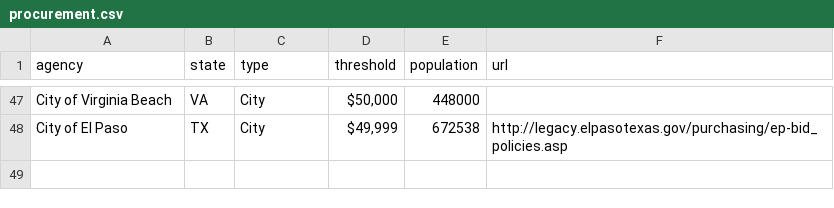
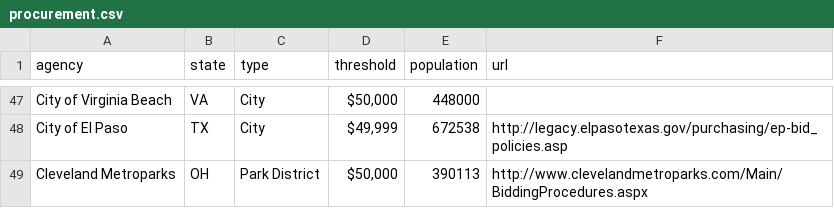
Before and after one commit to munirent/openprocure, a CSV file: procurement.csv, drawn as a sheet; only a part is shown, gaps mark what is left out; the diff names each change by its address in the sheet, - before the commit and + after, or states it on an @@ line.

```diff
--- a/procurement.csv
+++ b/procurement.csv
+row 49: Cleveland Metroparks | OH | Park District | $50,000 | 390113 | http://www.clevelandmetroparks.com/Main/BiddingProcedures.aspx
```
Also changed, not shown: 1 other file.
